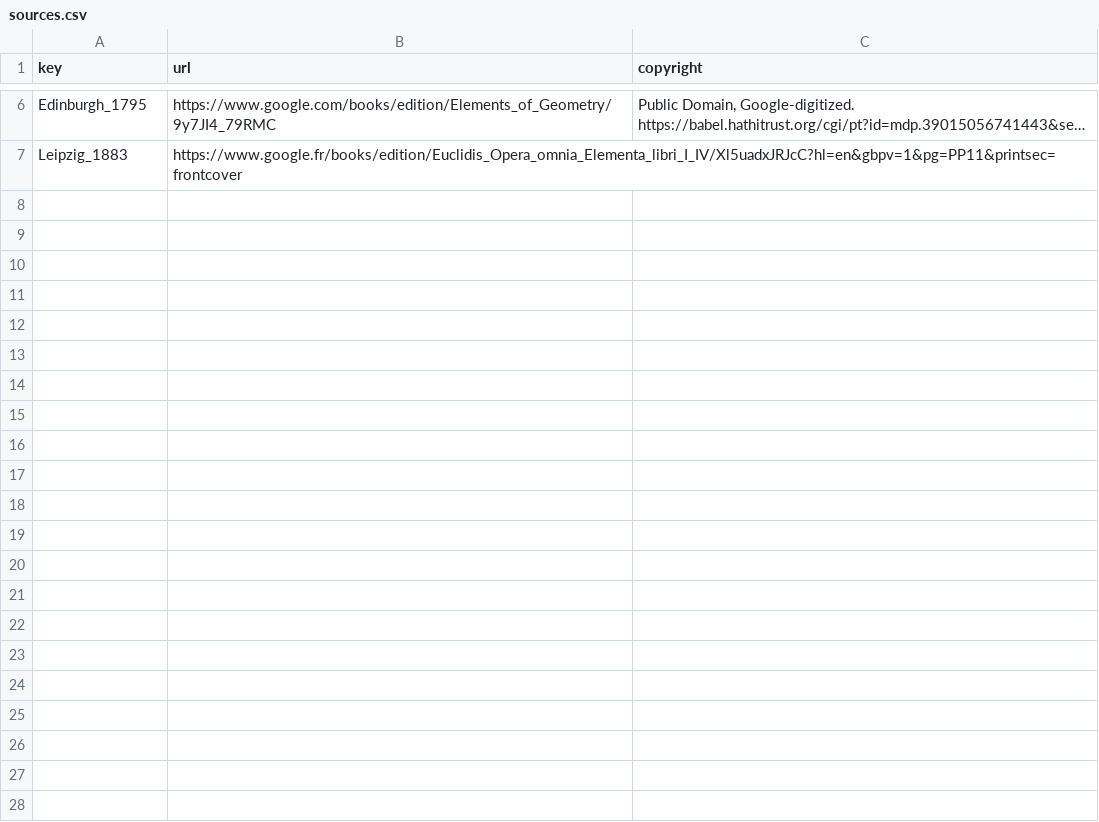
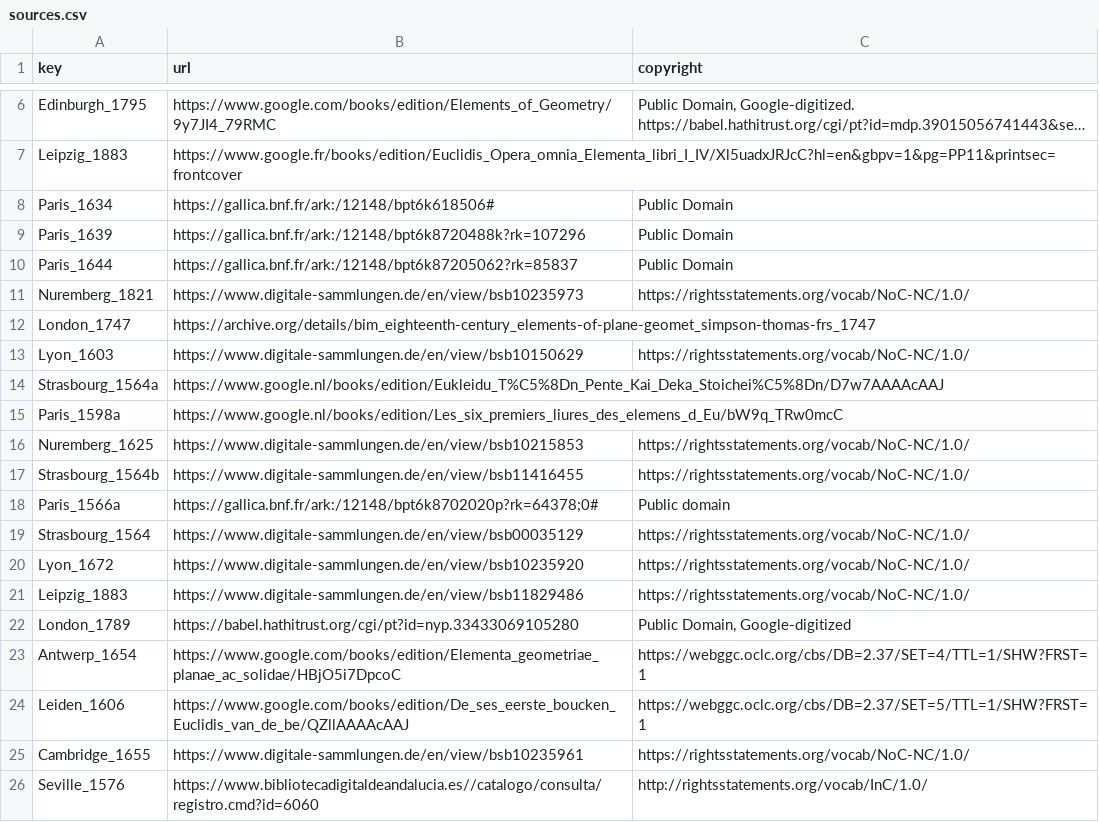
Before and after one commit to Euclides-EM/elements-facsimile, a CSV file: sources.csv, drawn as a sheet; only a part is shown, gaps mark what is left out; long unchanged cells end in …; the diff covers the shown part only; the diff names each change by its address in the sheet, - before the commit and + after, or states it on an @@ line.

Commit message:
sources

```diff
--- a/sources.csv
+++ b/sources.csv
+row 8: Paris_1634 | https://gallica.bnf.fr/ark:/12148/bpt6k618506# | Public Domain
+row 9: Paris_1639 | https://gallica.bnf.fr/ark:/12148/bpt6k8720488k?rk=107296 | Public Domain
+row 10: Paris_1644 | https://gallica.bnf.fr/ark:/12148/bpt6k87205062?rk=85837 | Public Domain
+row 11: Nuremberg_1821 | https://www.digitale-sammlungen.de/en/view/bsb10235973 | https://rightsstatements.org/vocab/NoC-NC/1.0/
+row 12: London_1747 | https://archive.org/details/bim_eighteenth-century_elements-of-plane-geomet_simpson-thomas-frs_1747
+row 13: Lyon_1603 | https://www.digitale-sammlungen.de/en/view/bsb10150629 | https://rightsstatements.org/vocab/NoC-NC/1.0/
+row 14: Strasbourg_1564a | https://www.google.nl/books/edition/Eukleidu_T%C5%8Dn_Pente_Kai_Deka_Stoichei%C5%8Dn/D7w7AAAAcAAJ
+row 15: Paris_1598a | https://www.google.nl/books/edition/Les_six_premiers_liures_des_elemens_d_Eu/bW9q_TRw0mcC
+row 16: Nuremberg_1625 | https://www.digitale-sammlungen.de/en/view/bsb10215853 | https://rightsstatements.org/vocab/NoC-NC/1.0/
+row 17: Strasbourg_1564b | https://www.digitale-sammlungen.de/en/view/bsb11416455 | https://rightsstatements.org/vocab/NoC-NC/1.0/
+row 18: Paris_1566a | https://gallica.bnf.fr/ark:/12148/bpt6k8702020p?rk=64378;0# | Public domain
+row 19: Strasbourg_1564 | https://www.digitale-sammlungen.de/en/view/bsb00035129 | https://rightsstatements.org/vocab/NoC-NC/1.0/
+row 20: Lyon_1672 | https://www.digitale-sammlungen.de/en/view/bsb10235920 | https://rightsstatements.org/vocab/NoC-NC/1.0/
+row 21: Leipzig_1883 | https://www.digitale-sammlungen.de/en/view/bsb11829486 | https://rightsstatements.org/vocab/NoC-NC/1.0/
+row 22: London_1789 | https://babel.hathitrust.org/cgi/pt?id=nyp.33433069105280 | Public Domain, Google-digitized
+row 23: Antwerp_1654 | https://www.google.com/books/edition/Elementa_geometriae_planae_ac_solidae/HBjO5i7DpcoC | https://webggc.oclc.org/cbs/DB=2.37/SET=4/TTL=1/SHW?FRST=1
+row 24: Leiden_1606 | https://www.google.com/books/edition/De_ses_eerste_boucken_Euclidis_van_de_be/QZllAAAAcAAJ | https://webggc.oclc.org/cbs/DB=2.37/SET=5/TTL=1/SHW?FRST=1
+row 25: Cambridge_1655 | https://www.digitale-sammlungen.de/en/view/bsb10235961 | https://rightsstatements.org/vocab/NoC-NC/1.0/
+row 26: Seville_1576 | https://www.bibliotecadigitaldeandalucia.es//catalogo/consulta/registro.cmd?id=6060 | http://rightsstatements.org/vocab/InC/1.0/
```
Also changed, not shown: 33 added rows elsewhere in this file.
